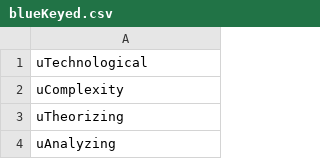
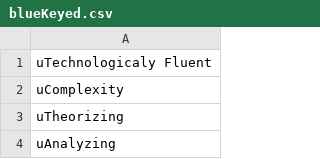
Before and after one commit to cnatsepll/ColorQuizQuestions, a CSV file: blueKeyed.csv, drawn as a sheet; only a part is shown.

Commit message:
Update blueKeyed.csv

```diff
--- a/blueKeyed.csv
+++ b/blueKeyed.csv
@@ -1,2 +1,2 @@
-uTechnological
+uTechnologicaly Fluent
 uComplexity
```
